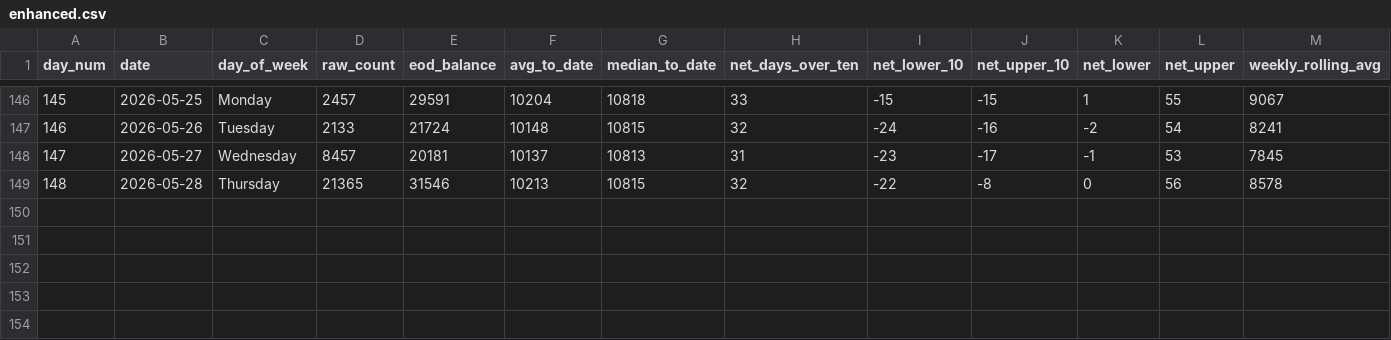
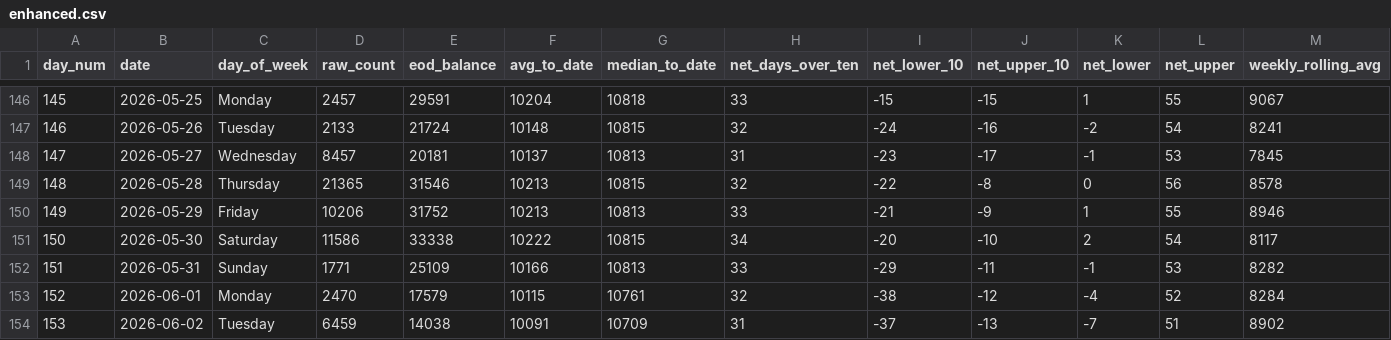
Before and after one commit to ADBond/steppinwolf, a CSV file: data/processed/enhanced.csv, drawn as a sheet; only a part is shown, gaps mark what is left out; rows hold the shown columns only; the diff names each change by its address in the sheet, - before the commit and + after, or states it on an @@ line.

```diff
--- a/data/processed/enhanced.csv
+++ b/data/processed/enhanced.csv
+row 150: 149 | 2026-05-29 | Friday | 10206 | 31752 | 10213 | 10813 | 33 | -21 | -9 | 1 | 55 | 8946
+row 151: 150 | 2026-05-30 | Saturday | 11586 | 33338 | 10222 | 10815 | 34 | -20 | -10 | 2 | 54 | 8117
+row 152: 151 | 2026-05-31 | Sunday | 1771 | 25109 | 10166 | 10813 | 33 | -29 | -11 | -1 | 53 | 8282
+row 153: 152 | 2026-06-01 | Monday | 2470 | 17579 | 10115 | 10761 | 32 | -38 | -12 | -4 | 52 | 8284
+row 154: 153 | 2026-06-02 | Tuesday | 6459 | 14038 | 10091 | 10709 | 31 | -37 | -13 | -7 | 51 | 8902
```
Also changed, not shown: data/processed/excess.csv, data/processed/goal_progress.csv, 3 other files.
